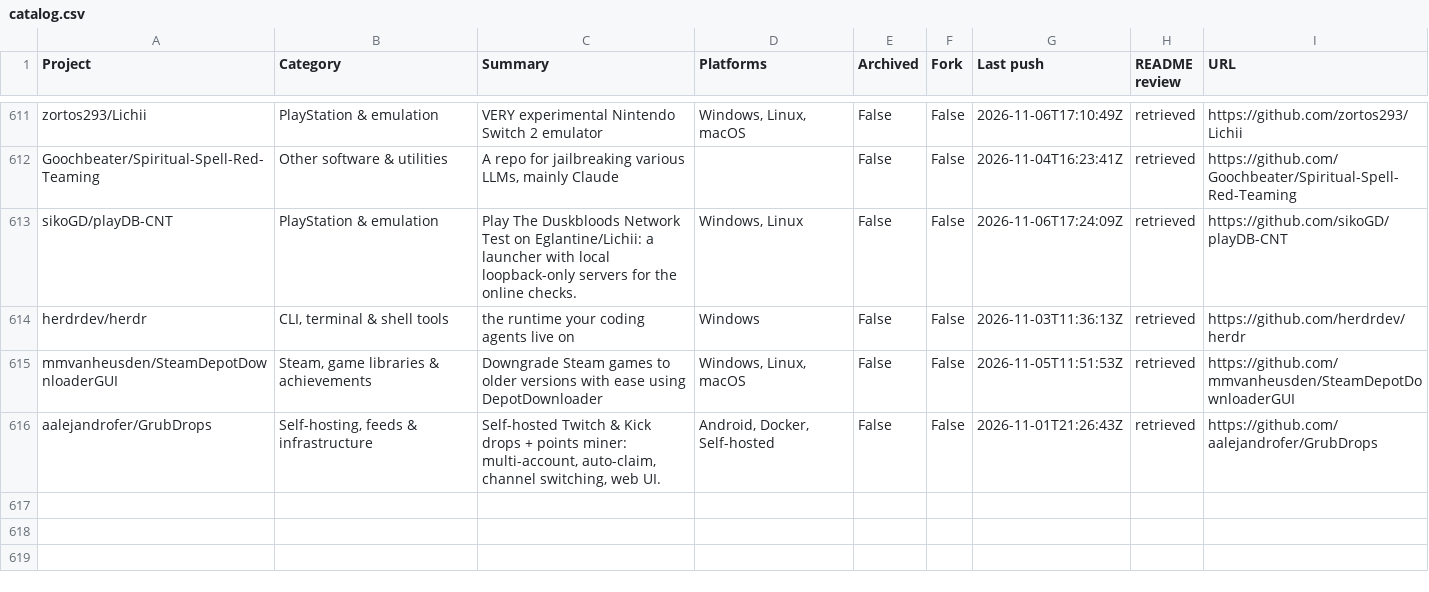
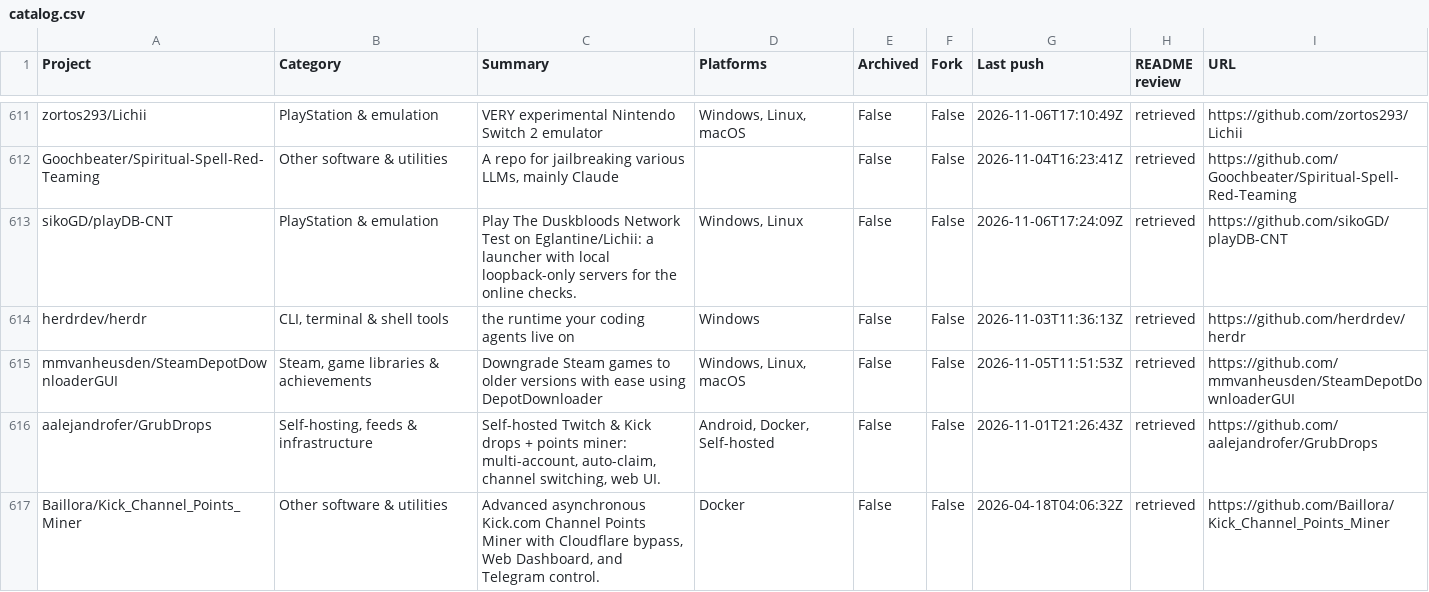
Before and after one commit to chunma-san/awesome-toolbox, a CSV file: catalog.csv, drawn as a sheet; only a part is shown, gaps mark what is left out; the diff names each change by its address in the sheet, - before the commit and + after, or states it on an @@ line.

Commit message:
Synchronize generated public project data

```diff
--- a/catalog.csv
+++ b/catalog.csv
+row 617: Baillora/Kick_Channel_Points_Miner | Other software & utilities | Advanced asynchronous Kick.com Channel Points Miner with Cloudflare bypass, Web Dashboard, and Telegram control. | Docker | False | False | 2026-04-18T04:06:32Z | retrieved | https://github.com/Baillora/Kick_Channel_Points_Miner
```
Also changed, not shown: 3 other files.
